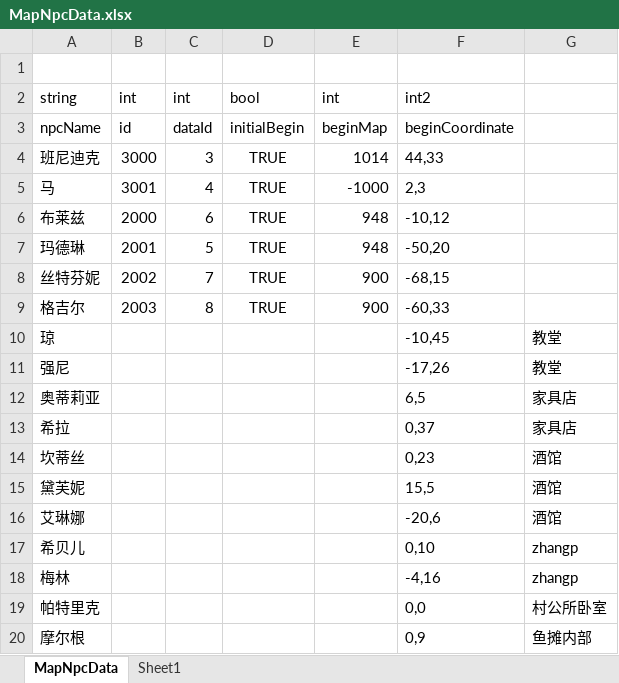
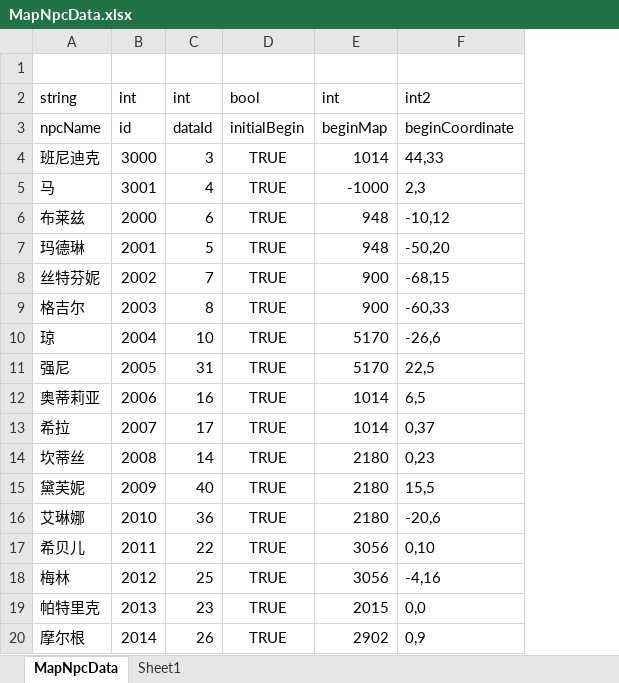
Before and after one commit to shanflyer/Rune-Factory, an Excel workbook: Datas/MapNpcData.xlsx, sheet MapNpcData, drawn as a sheet; only a part is shown; values as stored, in another font and other column widths than the file's, no borders; removed rows and columns are numbered as before the commit, all else as after; the diff covers the shown part only; the diff names each change by its address in the sheet, - before the commit and + after, or states it on an @@ line.

```diff
--- a/Datas/MapNpcData.xlsx (sheet MapNpcData)
+++ b/Datas/MapNpcData.xlsx (sheet MapNpcData)
-column G, rows 10-20: 教堂 | 教堂 | 家具店 | 家具店 | 酒馆 | 酒馆 | 酒馆 | zhangp | zhangp | 村公所卧室 | 鱼摊内部
-B10: (empty)
+B10: 2004
-C10: (empty)
+C10: 10
-D10:D20: (empty)
+D10:D20: TRUE
-E10:E11: (empty)
+E10:E11: 5170
-F10: -10,45
+F10: -26,6
-B11: (empty)
+B11: 2005
-C11: (empty)
+C11: 31
-F11: -17,26
+F11: 22,5
-B12: (empty)
+B12: 2006
-C12: (empty)
+C12: 16
-E12:E13: (empty)
+E12:E13: 1014
-B13: (empty)
+B13: 2007
-C13: (empty)
+C13: 17
-B14: (empty)
+B14: 2008
-C14: (empty)
+C14: 14
-E14:E16: (empty)
+E14:E16: 2180
-B15: (empty)
+B15: 2009
-C15: (empty)
+C15: 40
-B16: (empty)
+B16: 2010
-C16: (empty)
+C16: 36
-B17: (empty)
+B17: 2011
-C17: (empty)
+C17: 22
-E17:E18: (empty)
+E17:E18: 3056
-B18: (empty)
+B18: 2012
-C18: (empty)
+C18: 25
-B19: (empty)
+B19: 2013
-C19: (empty)
+C19: 23
-E19: (empty)
+E19: 2015
-B20: (empty)
+B20: 2014
-C20: (empty)
+C20: 26
-E20: (empty)
+E20: 2902
```
Also changed, not shown: 12 added rows, 1 removed row and 16 edited cells elsewhere in this sheet, sheet Sheet1, formulas that keep their value, Datas/CharacterData.xlsx, Datas/NPCBehaviorData.xlsx, 32 other files.
